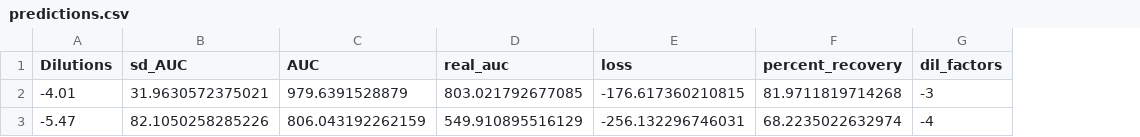
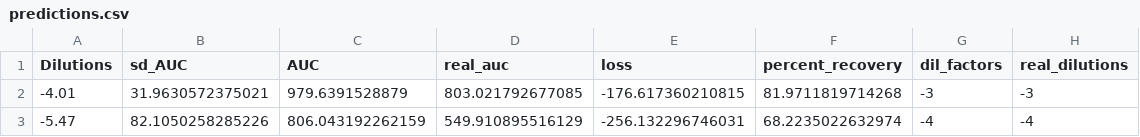
Before and after one commit to gage1145/beltrami-ppe-swabs, a CSV file: data/spike_data/predictions.csv, drawn as a sheet; the diff names each change by its address in the sheet, - before the commit and + after, or states it on an @@ line.

```diff
--- a/data/spike_data/predictions.csv
+++ b/data/spike_data/predictions.csv
+column H (real_dilutions), rows 2-3: -3 | -4
```
Also changed, not shown: data/bird-feeder/site_results.csv, data/bird-feeder/tss_results.csv, 1 other file.
